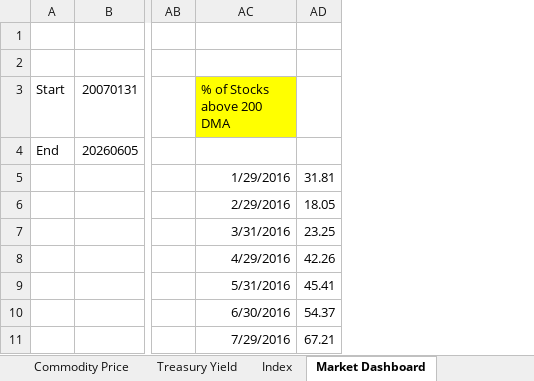
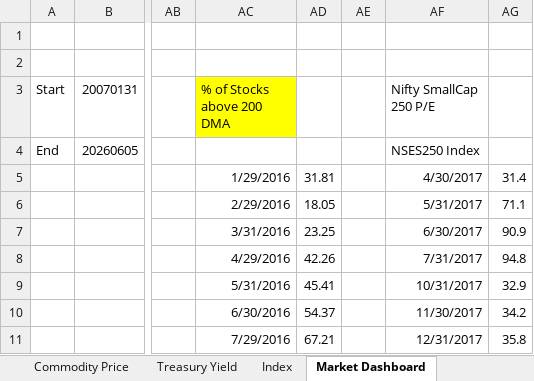
Before and after one commit to sevenalpharesearch-debug/Economic-Quarterly-Dashboard, an Excel workbook: Data.xlsx, sheet Market Dashboard, drawn as a sheet; only a part is shown, gaps mark what is left out; values as stored, in another font and other column widths than the file's, no borders; the diff names each change by its address in the sheet, - before the commit and + after, or states it on an @@ line.

```diff
--- a/Data.xlsx (sheet Market Dashboard)
+++ b/Data.xlsx (sheet Market Dashboard)
+column AE, empty
+column AF (Nifty SmallCap 250 P/E), rows 4-11: NSES250 Index | 4/30/2017 | 5/31/2017 | 6/30/2017 | 7/31/2017 | 10/31/2017 | 11/30/2017 | 12/31/2017
+column AG, rows 5-11: 31.4 | 71.1 | 90.9 | 94.8 | 32.9 | 34.2 | 35.8
```
Also changed, not shown: sheet Transportation and Automotive, 9 other files.
